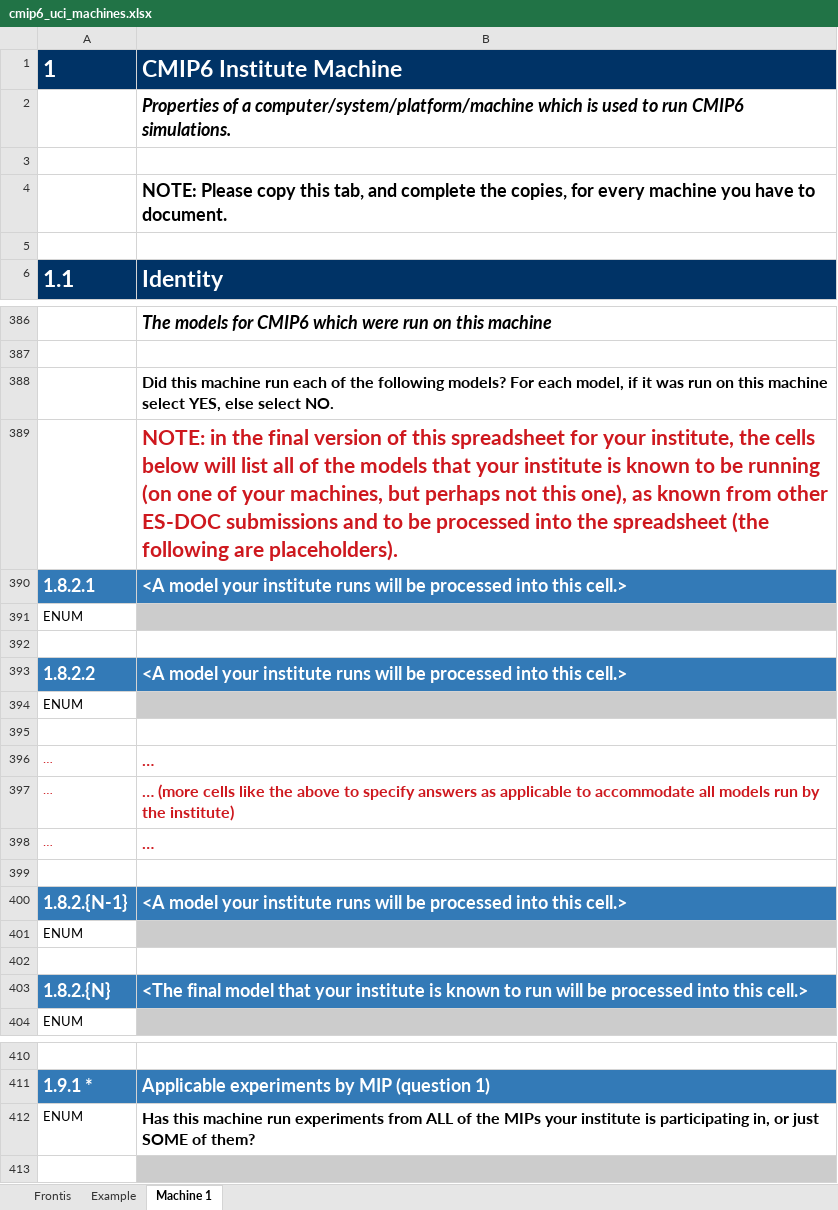
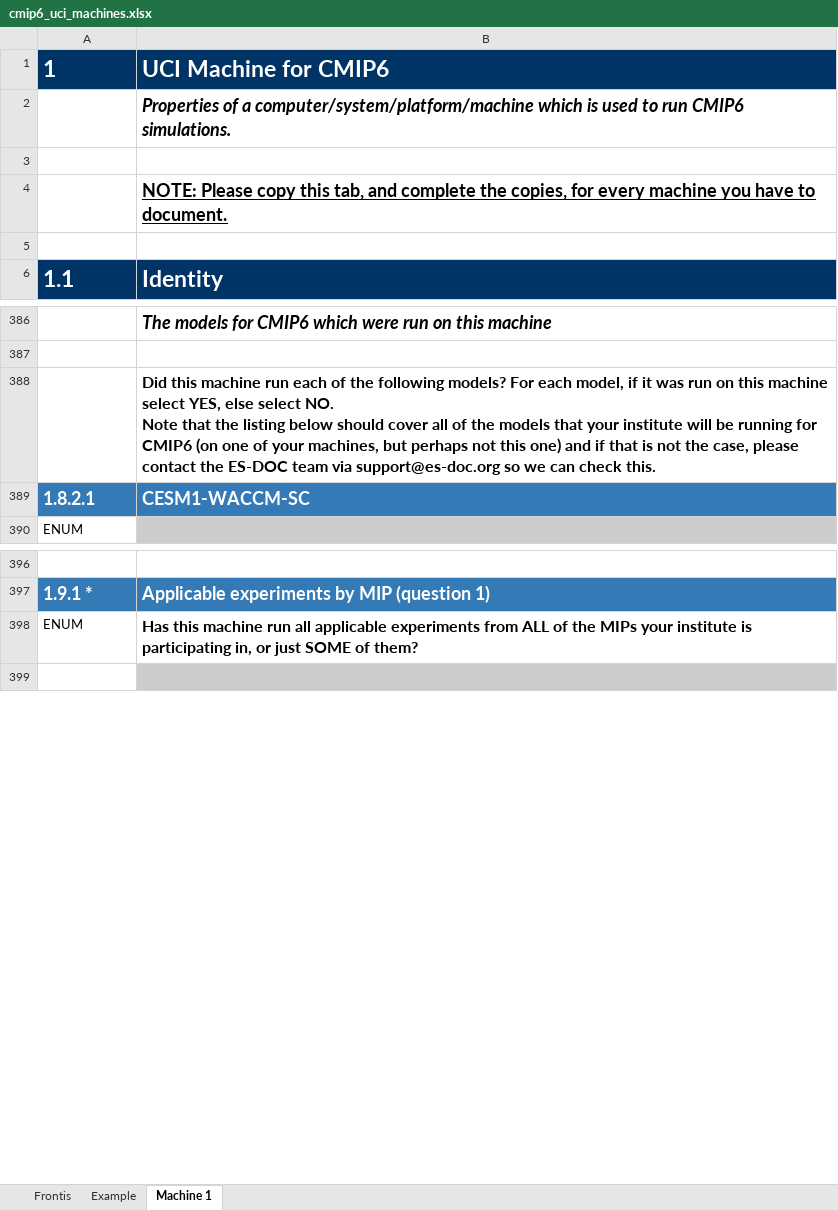
Before and after one commit to ES-DOC-INSTITUTIONAL/uci, an Excel workbook: cmip6/machines/cmip6_uci_machines.xlsx, sheet Machine 1, drawn as a sheet; only a part is shown, gaps mark what is left out; values as stored, in another font and other column widths than the file's, no borders; removed rows and columns are numbered as before the commit, all else as after; ↵ is a line break in a cell; the diff covers the shown part only; the diff names each change by its address in the sheet, - before the commit and + after, or states it on an @@ line.

Commit message:
1. Initialise final machines spreadsheet

```diff
--- a/cmip6/machines/cmip6_uci_machines.xlsx (sheet Machine 1)
+++ b/cmip6/machines/cmip6_uci_machines.xlsx (sheet Machine 1)
-B1: CMIP6 Institute Machine
+B1: UCI Machine for CMIP6
-B4 underline: off
+B4 underline: on
-B388: …select NO.
+B388: …select NO. ↵ Note that the listing below should cover all of the models that your institute will be running for CMIP6 (on one of your machines, but perhaps not this one) and if that is not the case, please contact the ES-DOC team via support@es-doc.org so we can check this.
-row 389:  | NOTE: in the final version of this spreadsheet for your institute, the cells below will list all of the models that your institute is known to be running (on one of your machines, but perhaps not this one), as known from other ES-DOC submissions and to be processed into the spreadsheet (the following are placeholders).
-B389: <A model your institute runs will be processed into this cell.>
+B389: CESM1-WACCM-SC
-row 391: ENUM
-row 392: (empty)
-row 393: 1.8.2.2 | <A model your institute runs will be processed into this cell.>
-row 394: ENUM
-row 395: (empty)
-row 396: … | …
-row 397: … | … (more cells like the above to specify answers as applicable to accommodate all models run by the institute)
-row 398: … | …
-row 399: (empty)
-row 400: 1.8.2.{N-1} | <A model your institute runs will be processed into this cell.>
-row 401: ENUM
-row 402: (empty)
-row 403: 1.8.2.{N} | <The final model that your institute is known to run will be processed into this cell.>
-B398: …machine run experiments from…
+B398: …machine run all applicable experiments from…
```
Also changed, not shown: 61 removed rows and 3 edited cells elsewhere in this sheet, sheet Example, sheet Frontis.
